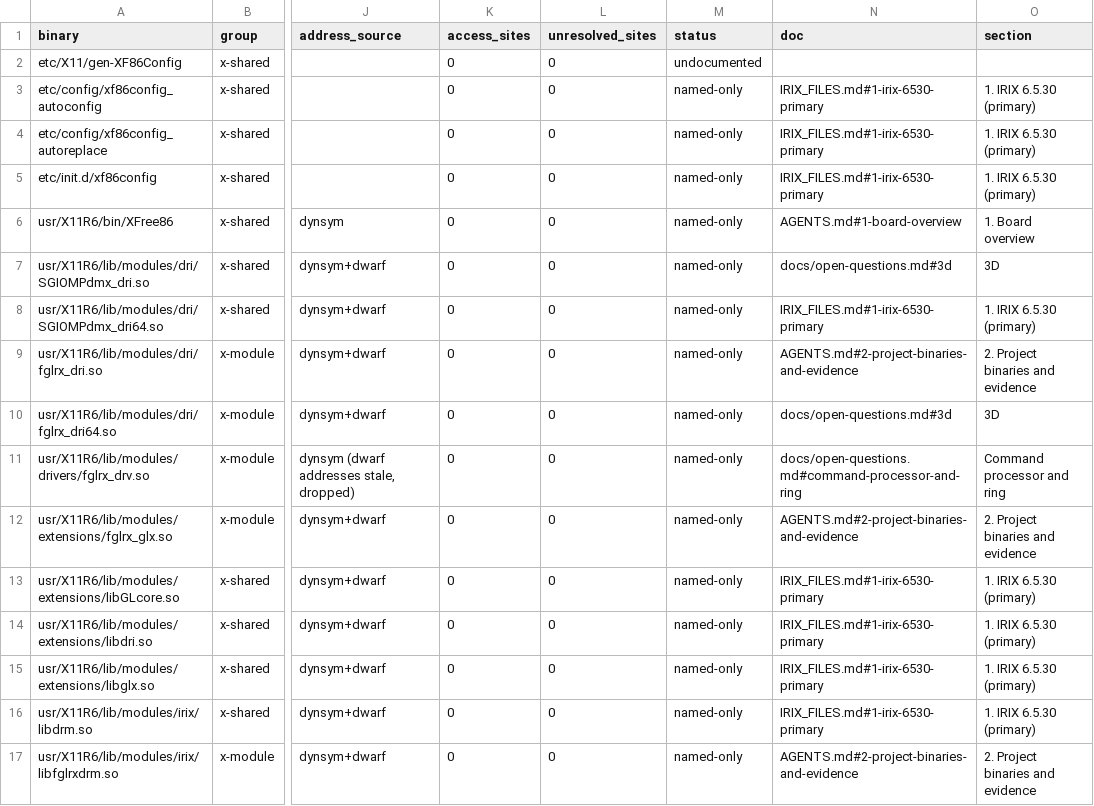
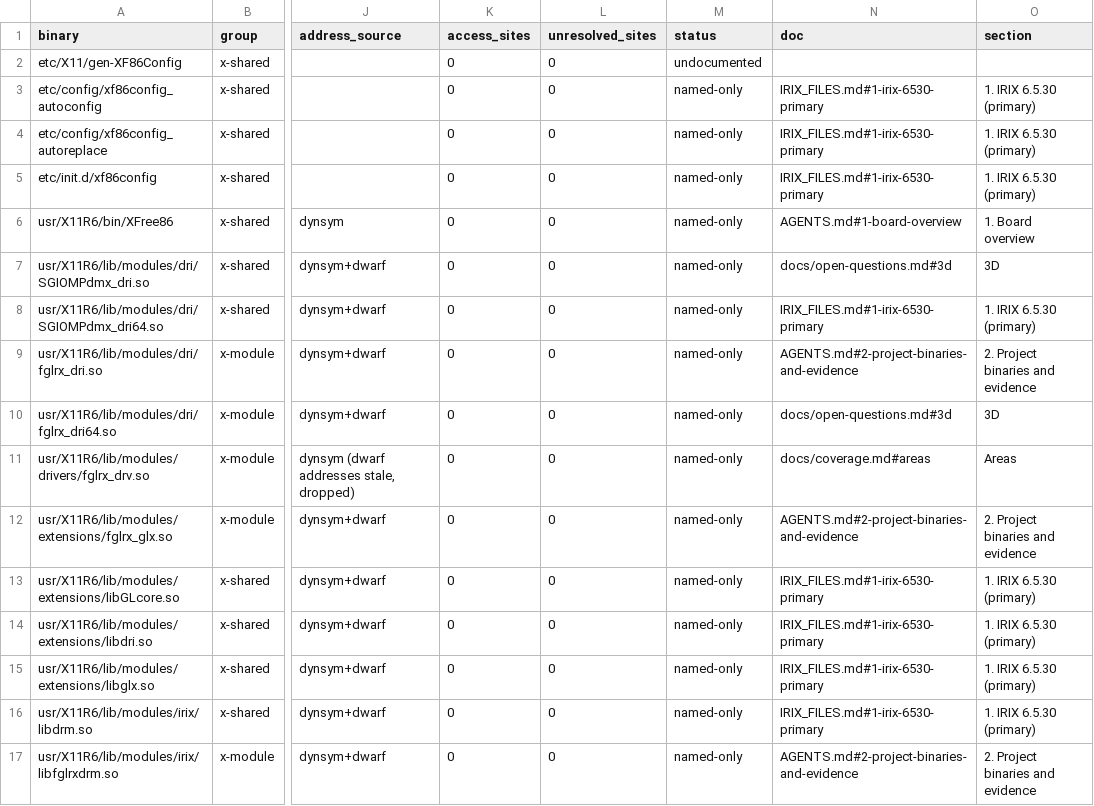
Before and after one commit to jamesbraid/voyager, a TSV file: docs/inventory/binaries.tsv, drawn as a sheet; only a part is shown, gaps mark what is left out; the diff covers the shown part only; the diff names each change by its address in the sheet, - before the commit and + after, or states it on an @@ line.

```diff
--- a/docs/inventory/binaries.tsv
+++ b/docs/inventory/binaries.tsv
-N11 (doc): docs/open-questions.md#command-processor-and-ring
+N11 (doc): docs/coverage.md#areas
-O11 (section): Command processor and ring
+O11 (section): Areas
```
Also changed, not shown: 31 edited cells elsewhere in this file, docs/inventory/summary.tsv, 3 other files.
